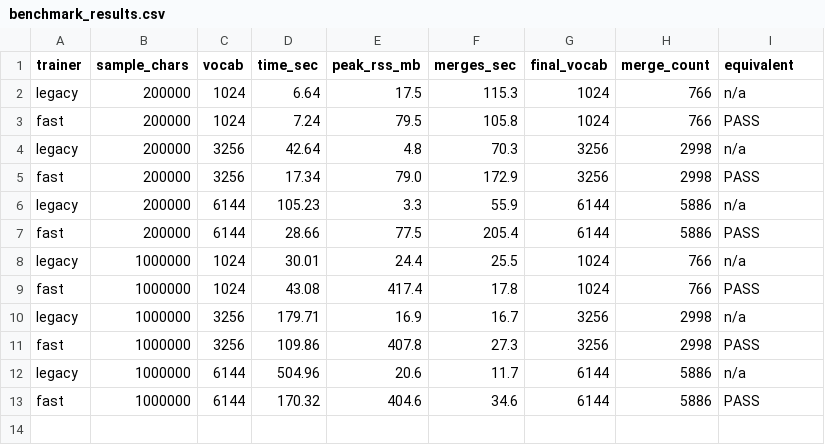
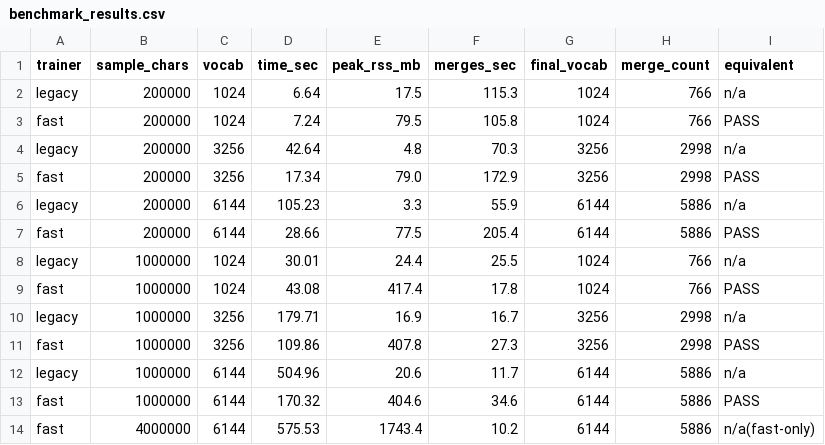
Before and after one commit to wbb316/minigpt-chinese, a CSV file: benchmark/benchmark_results.csv, drawn as a sheet.

Commit message:
perf: encode() 1.5x (local binding, no temp list) + stage3 result
tokenizer encode pipeline part 1: hot-loop optimization only
- drop intermediate ids list, bind merges.get/out.extend/vocab locally
- stack merge via stack[-2]=nid + del stack[-1]
- output identical (22 tokenizer tests pass)

stage3 (4M/6144 fast-only): 575.5s = 9.6 min (legacy extrapolated ~55min,
~5.7x) — meets task target <=20min. RSS 1.7GB < 4GB.

```diff
--- a/benchmark/benchmark_results.csv
+++ b/benchmark/benchmark_results.csv
@@ -13 +13,2 @@ legacy,1000000,6144,504.96,20.6,11.7,6144,5886,n/a
 fast,1000000,6144,170.32,404.6,34.6,6144,5886,PASS
+fast,4000000,6144,575.53,1743.4,10.2,6144,5886,n/a(fast-only)
```
Also changed, not shown: 2 other files.
